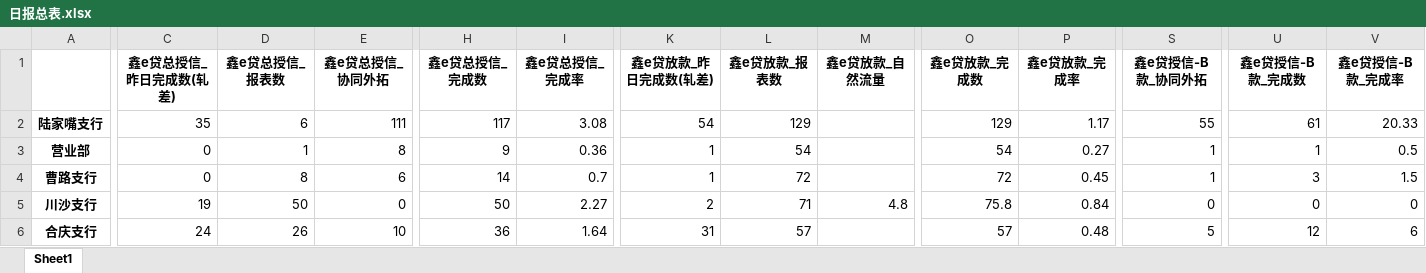
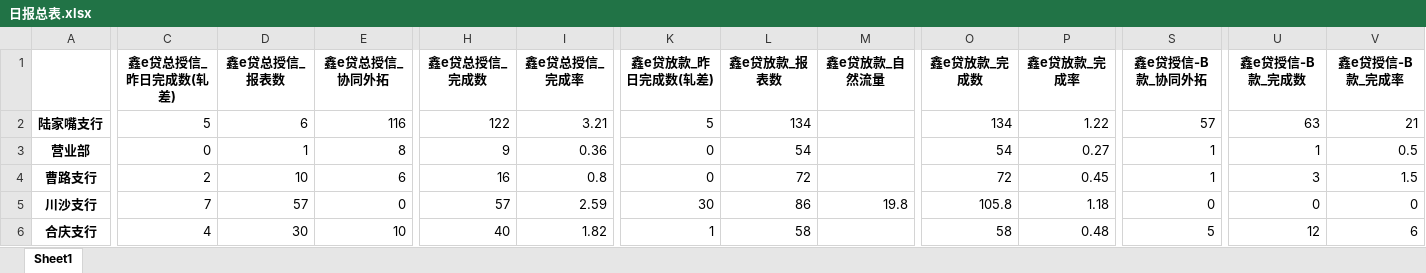
Before and after one commit to nvzi5z2/srcb_daily_report, an Excel workbook: result/日报总表.xlsx, sheet Sheet1, drawn as a sheet; only a part is shown, gaps mark what is left out; values as stored, in another font and other column widths than the file's, no borders; the diff covers the shown part only; the diff names each change by its address in the sheet, - before the commit and + after, or states it on an @@ line.

```diff
--- a/result/日报总表.xlsx (sheet Sheet1)
+++ b/result/日报总表.xlsx (sheet Sheet1)
-C2 (鑫e贷总授信_昨日完成数(轧差)): 35
+C2 (鑫e贷总授信_昨日完成数(轧差)): 5
-E2 (鑫e贷总授信_协同外拓): 111
+E2 (鑫e贷总授信_协同外拓): 116
-H2 (鑫e贷总授信_完成数): 117
+H2 (鑫e贷总授信_完成数): 122
-I2 (鑫e贷总授信_完成率): 3.08
+I2 (鑫e贷总授信_完成率): 3.21
-K2 (鑫e贷放款_昨日完成数(轧差)): 54
+K2 (鑫e贷放款_昨日完成数(轧差)): 5
-L2 (鑫e贷放款_报表数): 129
+L2 (鑫e贷放款_报表数): 134
-O2 (鑫e贷放款_完成数): 129
+O2 (鑫e贷放款_完成数): 134
-P2 (鑫e贷放款_完成率): 1.17
+P2 (鑫e贷放款_完成率): 1.22
-S2 (鑫e贷授信-B款_协同外拓): 55
+S2 (鑫e贷授信-B款_协同外拓): 57
-U2 (鑫e贷授信-B款_完成数): 61
+U2 (鑫e贷授信-B款_完成数): 63
-V2 (鑫e贷授信-B款_完成率): 20.33
+V2 (鑫e贷授信-B款_完成率): 21
-K3:K4 (鑫e贷放款_昨日完成数(轧差)): 1
+K3:K4 (鑫e贷放款_昨日完成数(轧差)): 0
-C4 (鑫e贷总授信_昨日完成数(轧差)): 0
+C4 (鑫e贷总授信_昨日完成数(轧差)): 2
-D4 (鑫e贷总授信_报表数): 8
+D4 (鑫e贷总授信_报表数): 10
-H4 (鑫e贷总授信_完成数): 14
+H4 (鑫e贷总授信_完成数): 16
-I4 (鑫e贷总授信_完成率): 0.7
+I4 (鑫e贷总授信_完成率): 0.8
-C5 (鑫e贷总授信_昨日完成数(轧差)): 19
+C5 (鑫e贷总授信_昨日完成数(轧差)): 7
-D5 (鑫e贷总授信_报表数): 50
+D5 (鑫e贷总授信_报表数): 57
-H5 (鑫e贷总授信_完成数): 50
+H5 (鑫e贷总授信_完成数): 57
-I5 (鑫e贷总授信_完成率): 2.27
+I5 (鑫e贷总授信_完成率): 2.59
-K5 (鑫e贷放款_昨日完成数(轧差)): 2
+K5 (鑫e贷放款_昨日完成数(轧差)): 30
-L5 (鑫e贷放款_报表数): 71
+L5 (鑫e贷放款_报表数): 86
-M5 (鑫e贷放款_自然流量): 4.8
+M5 (鑫e贷放款_自然流量): 19.8
-O5 (鑫e贷放款_完成数): 75.8
+O5 (鑫e贷放款_完成数): 105.8
-P5 (鑫e贷放款_完成率): 0.84
+P5 (鑫e贷放款_完成率): 1.18
-C6 (鑫e贷总授信_昨日完成数(轧差)): 24
+C6 (鑫e贷总授信_昨日完成数(轧差)): 4
-D6 (鑫e贷总授信_报表数): 26
+D6 (鑫e贷总授信_报表数): 30
-H6 (鑫e贷总授信_完成数): 36
+H6 (鑫e贷总授信_完成数): 40
-I6 (鑫e贷总授信_完成率): 1.64
+I6 (鑫e贷总授信_完成率): 1.82
-K6 (鑫e贷放款_昨日完成数(轧差)): 31
+K6 (鑫e贷放款_昨日完成数(轧差)): 1
-L6 (鑫e贷放款_报表数): 57
+L6 (鑫e贷放款_报表数): 58
-O6 (鑫e贷放款_完成数): 57
+O6 (鑫e贷放款_完成数): 58
```
Also changed, not shown: 98 edited cells elsewhere in this sheet, result/鑫e贷总授信完成情况.xlsx, result/鑫e贷授信-B款完成情况.xlsx, 7 other files.
